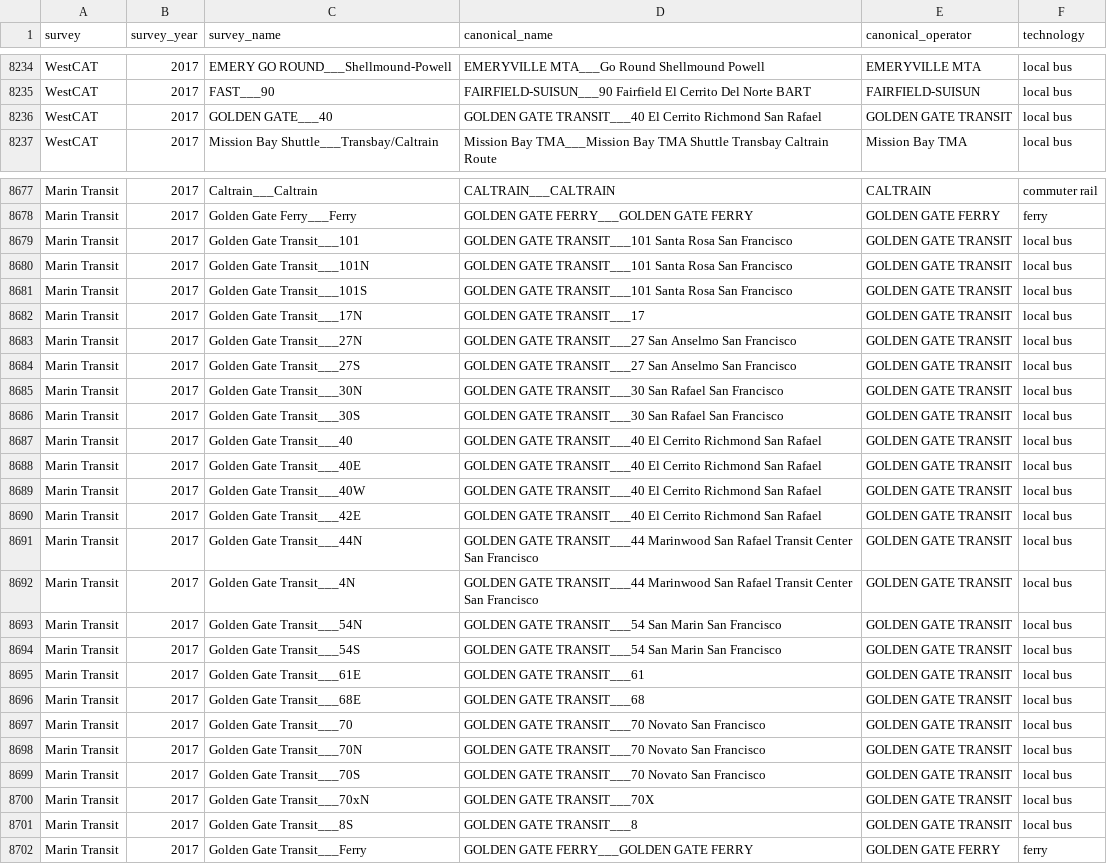
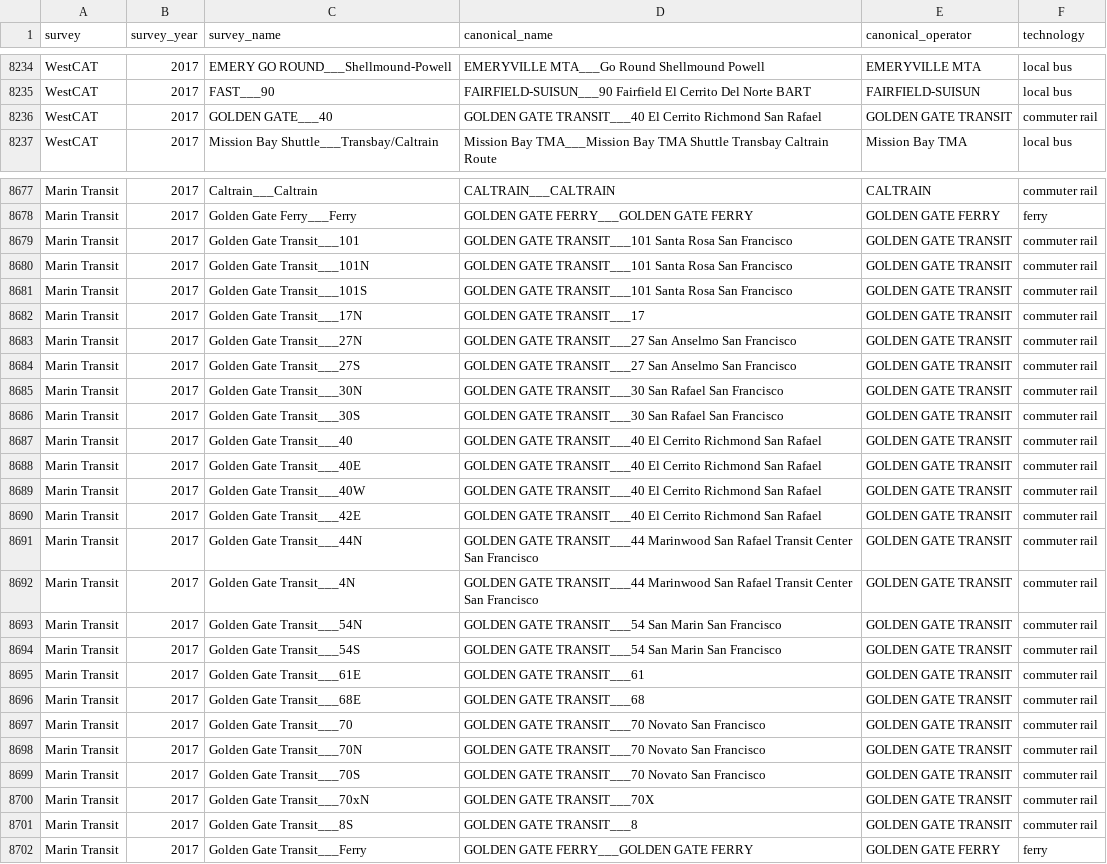
Before and after one commit to BayAreaMetro/transit-passenger-surveys, a CSV file: make-uniform/production/canonical_route_crosswalk.csv, drawn as a sheet; only a part is shown, gaps mark what is left out; the diff covers the shown part only; the diff names each change by its address in the sheet, - before the commit and + after, or states it on an @@ line.

Commit message:
correct technology for Golden Gate Transit and SMART in canonical_route_crosswalk

```diff
--- a/make-uniform/production/canonical_route_crosswalk.csv
+++ b/make-uniform/production/canonical_route_crosswalk.csv
-F8236 (technology): local bus
+F8236 (technology): commuter rail
-F8679:F8701 (technology): local bus
+F8679:F8701 (technology): commuter rail
```
Also changed, not shown: 83 edited cells elsewhere in this file.
